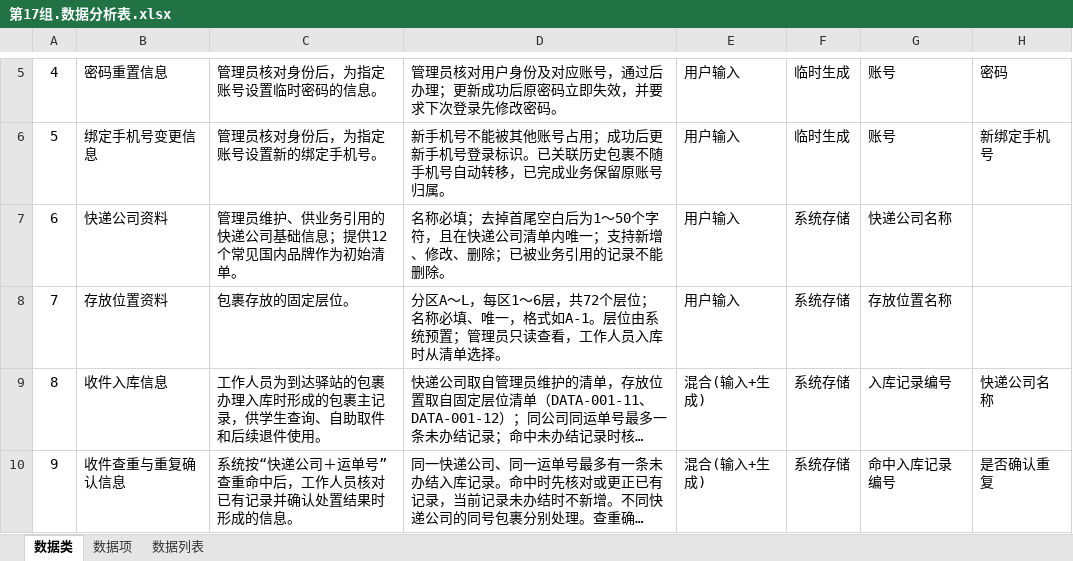
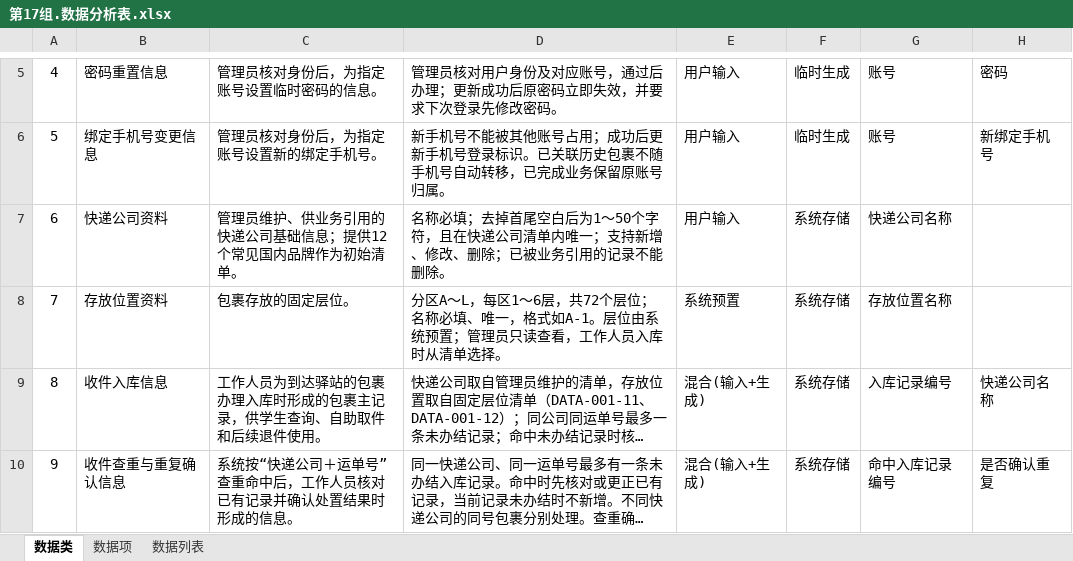
Before and after one commit to ZhenyuYangK/HDU-campus-express-management, an Excel workbook: docs/requirements/data-analysis/第17组.数据分析表.xlsx, sheet 数据类, drawn as a sheet; only a part is shown, gaps mark what is left out; long unchanged cells end in …; values as stored, in another font and other column widths than the file's, no borders; the diff names each change by its address in the sheet, - before the commit and + after, or states it on an @@ line.

```diff
--- a/docs/requirements/data-analysis/第17组.数据分析表.xlsx (sheet 数据类)
+++ b/docs/requirements/data-analysis/第17组.数据分析表.xlsx (sheet 数据类)
-E8: 用户输入
+E8: 系统预置
```
Also changed, not shown: sheet 数据项, docs/requirements/data-analysis/任奕阳_REQ-002/任奕阳_REQ-002_数据分析表.xlsx, docs/requirements/data-analysis/张海睿_REQ-003/学生板块数据分析表.xlsx, 4 other files.
